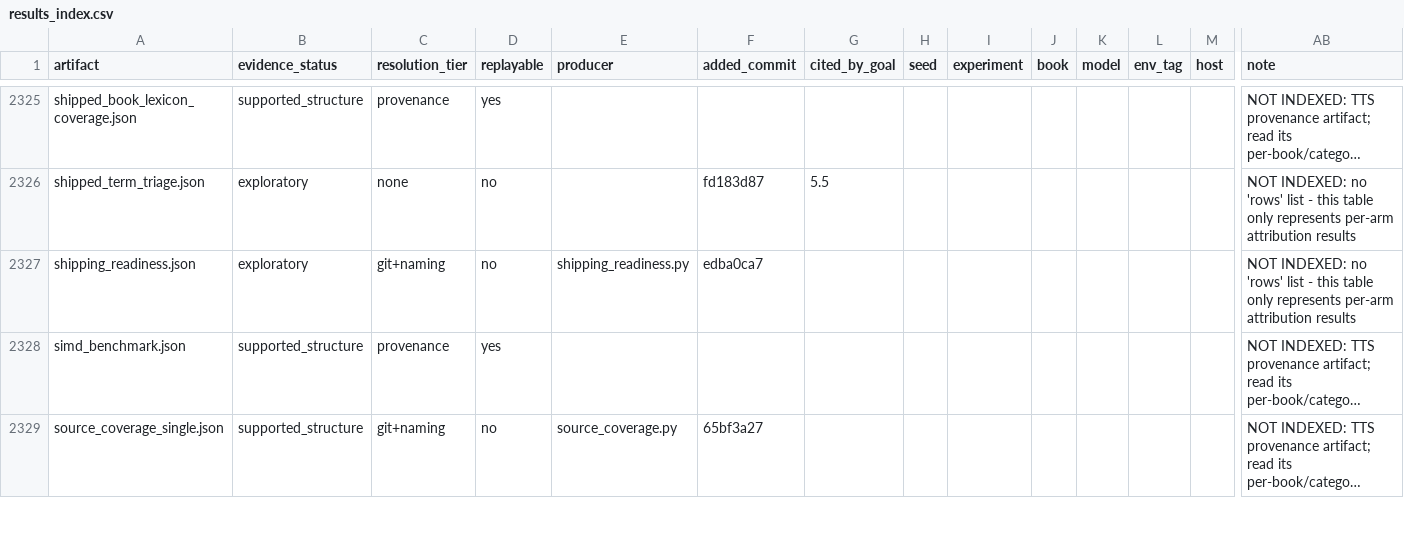
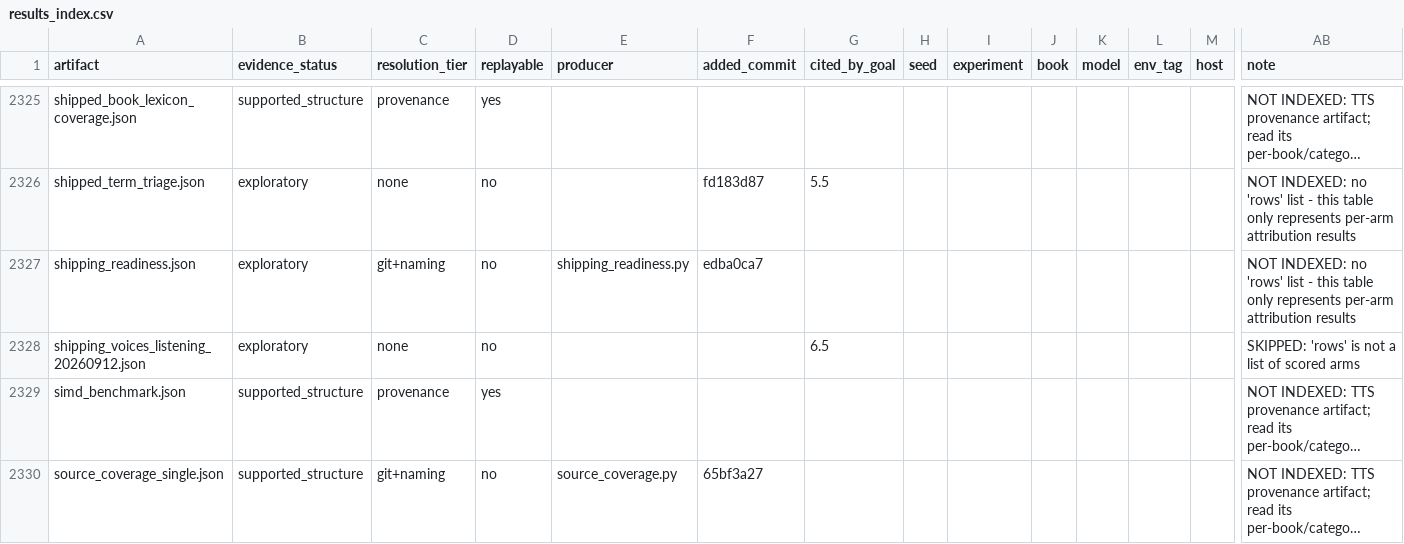
Before and after one commit to on22s/alexandria-audiobook2, a CSV file: results_index.csv, drawn as a sheet; only a part is shown, gaps mark what is left out; long unchanged cells end in …; rows hold the shown columns only; the diff names each change by its address in the sheet, - before the commit and + after, or states it on an @@ line.

```diff
--- a/results_index.csv
+++ b/results_index.csv
+row 2328: shipping_voices_listening_20260912.json | exploratory | none | no |  |  | 6.5 |  |  |  |  |  |  | SKIPPED: 'rows' is not a list of scored arms
```
Also changed, not shown: 6 other files.
